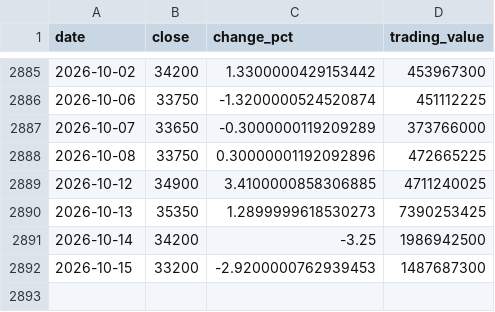
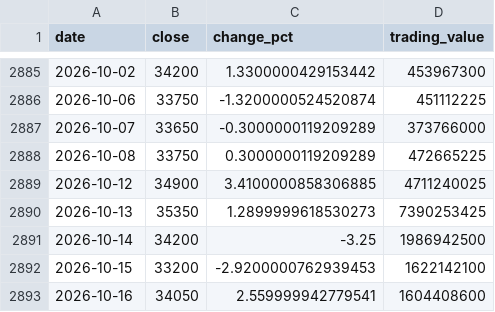
Before and after one commit to uihansol/Dividend-10Y-Treasury-Screener, a CSV file: data/cache/stocks/037710/prices.csv, drawn as a sheet; only a part is shown, gaps mark what is left out.

```diff
--- a/data/cache/stocks/037710/prices.csv
+++ b/data/cache/stocks/037710/prices.csv
@@ -2887,3 +2887,3 @@ date,close,change_pct,trading_value
 2026-10-07,33650,-0.3000000119209289,373766000
-2026-10-08,33750,0.30000001192092896,472665225
+2026-10-08,33750,0.3000000119209289,472665225
 2026-10-12,34900,3.4100000858306885,4711240025
@@ -2891,2 +2891,3 @@ date,close,change_pct,trading_value
 2026-10-14,34200,-3.25,1986942500
-2026-10-15,33200,-2.9200000762939453,1487687300
+2026-10-15,33200,-2.9200000762939453,1622142100
+2026-10-16,34050,2.559999942779541,1604408600
```
Also changed, not shown: 4 other files.
